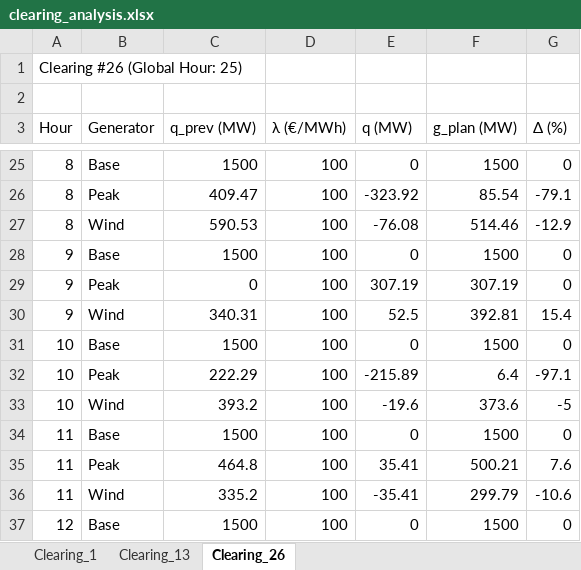
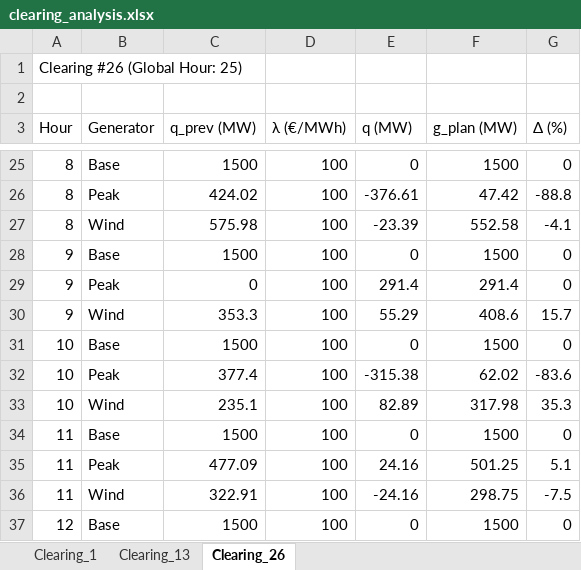
Before and after one commit to lauralidom/julia_market_clearing, an Excel workbook: simple_market_clearing/clearing_analysis.xlsx, sheet Clearing_26, drawn as a sheet; only a part is shown, gaps mark what is left out; values as stored, in another font and other column widths than the file's, no borders; the diff covers the shown part only; the diff names each change by its address in the sheet, - before the commit and + after, or states it on an @@ line.

```diff
--- a/simple_market_clearing/clearing_analysis.xlsx (sheet Clearing_26)
+++ b/simple_market_clearing/clearing_analysis.xlsx (sheet Clearing_26)
-C26 (q_prev (MW)): 409.47
+C26 (q_prev (MW)): 424.02
-E26 (q (MW)): -323.92
+E26 (q (MW)): -376.61
-F26 (g_plan (MW)): 85.54
+F26 (g_plan (MW)): 47.42
-G26 (Δ (%)): -79.1
+G26 (Δ (%)): -88.8
-C27 (q_prev (MW)): 590.53
+C27 (q_prev (MW)): 575.98
-E27 (q (MW)): -76.08
+E27 (q (MW)): -23.39
-F27 (g_plan (MW)): 514.46
+F27 (g_plan (MW)): 552.58
-G27 (Δ (%)): -12.9
+G27 (Δ (%)): -4.1
-E29 (q (MW)): 307.19
+E29 (q (MW)): 291.4
-F29 (g_plan (MW)): 307.19
+F29 (g_plan (MW)): 291.4
-C30 (q_prev (MW)): 340.31
+C30 (q_prev (MW)): 353.3
-E30 (q (MW)): 52.5
+E30 (q (MW)): 55.29
-F30 (g_plan (MW)): 392.81
+F30 (g_plan (MW)): 408.6
-G30 (Δ (%)): 15.4
+G30 (Δ (%)): 15.7
-C32 (q_prev (MW)): 222.29
+C32 (q_prev (MW)): 377.4
-E32 (q (MW)): -215.89
+E32 (q (MW)): -315.38
-F32 (g_plan (MW)): 6.4
+F32 (g_plan (MW)): 62.02
-G32 (Δ (%)): -97.1
+G32 (Δ (%)): -83.6
-C33 (q_prev (MW)): 393.2
+C33 (q_prev (MW)): 235.1
-E33 (q (MW)): -19.6
+E33 (q (MW)): 82.89
-F33 (g_plan (MW)): 373.6
+F33 (g_plan (MW)): 317.98
-G33 (Δ (%)): -5
+G33 (Δ (%)): 35.3
-C35 (q_prev (MW)): 464.8
+C35 (q_prev (MW)): 477.09
-E35 (q (MW)): 35.41
+E35 (q (MW)): 24.16
-F35 (g_plan (MW)): 500.21
+F35 (g_plan (MW)): 501.25
-G35 (Δ (%)): 7.6
+G35 (Δ (%)): 5.1
-C36 (q_prev (MW)): 335.2
+C36 (q_prev (MW)): 322.91
-E36 (q (MW)): -35.41
+E36 (q (MW)): -24.16
-F36 (g_plan (MW)): 299.79
+F36 (g_plan (MW)): 298.75
-G36 (Δ (%)): -10.6
+G36 (Δ (%)): -7.5
```
Also changed, not shown: 1 added row, 1 removed row and 119 edited cells elsewhere in this sheet, sheet Clearing_13, sheet Clearing_1, 14 other files.
